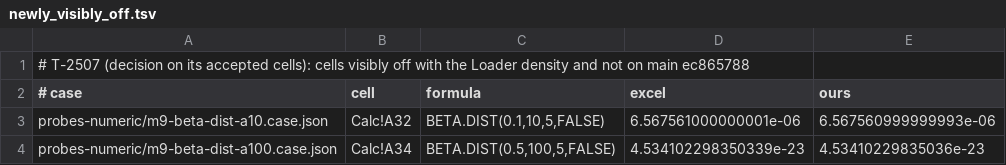
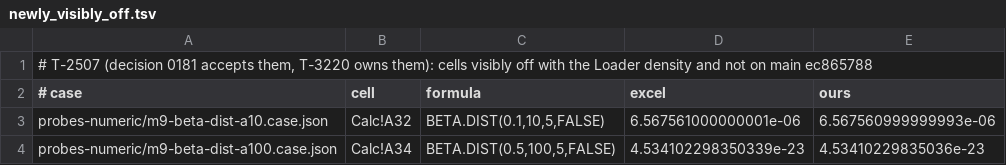
Before and after one commit to steveash/rustsheet, a TSV file: docs/research/t2507/newly_visibly_off.tsv, drawn as a sheet; only a part is shown.

```diff
--- a/docs/research/t2507/newly_visibly_off.tsv
+++ b/docs/research/t2507/newly_visibly_off.tsv
@@ -1,2 +1,2 @@
-# T-2507 (decision on its accepted cells): cells visibly off with the Loader density and not on main ec865788
+# T-2507 (decision 0181 accepts them, T-3220 owns them): cells visibly off with the Loader density and not on main ec865788
 # case	cell	formula	excel	ours
```
Also changed, not shown: 4 other files.
